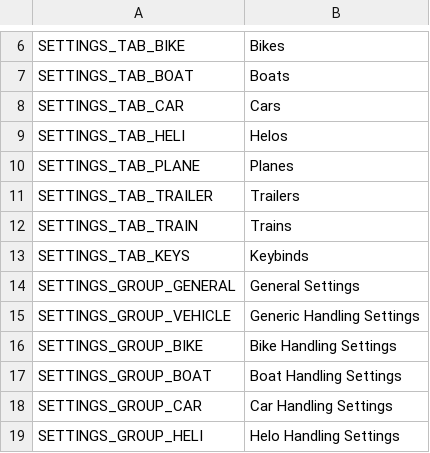
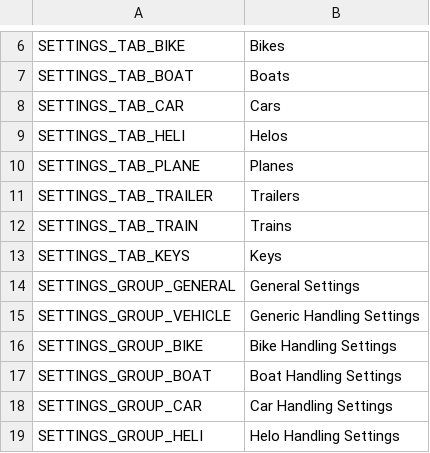
Before and after one commit to bradleyq/IOperateItRevamped, a CSV file: DriveIt/Translations/cs-CZ.csv, drawn as a sheet; only a part is shown, gaps mark what is left out.

```diff
--- a/DriveIt/Translations/cs-CZ.csv
+++ b/DriveIt/Translations/cs-CZ.csv
@@ -12,3 +12,3 @@
 "SETTINGS_TAB_TRAIN","Trains",""
-"SETTINGS_TAB_KEYS","Keybinds",""
+"SETTINGS_TAB_KEYS","Keys",""
 "SETTINGS_GROUP_GENERAL","General Settings",""
```
Also changed, not shown: DriveIt/Translations/de-DE.csv, DriveIt/Translations/en-EN.csv, 22 other files.
